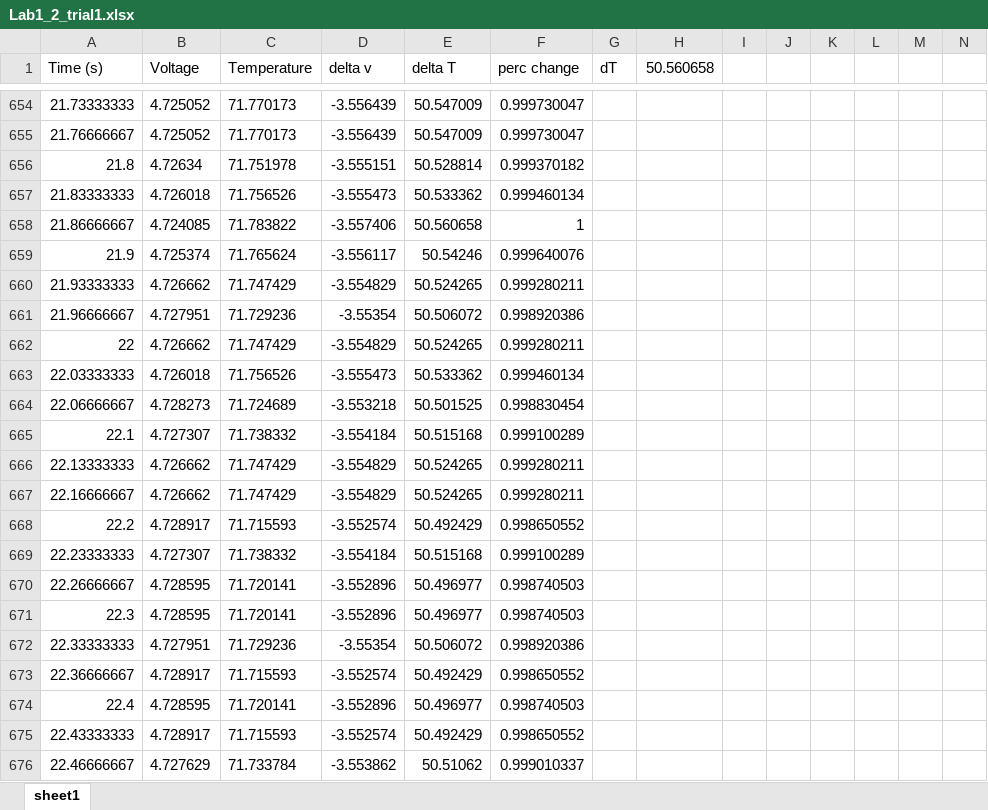
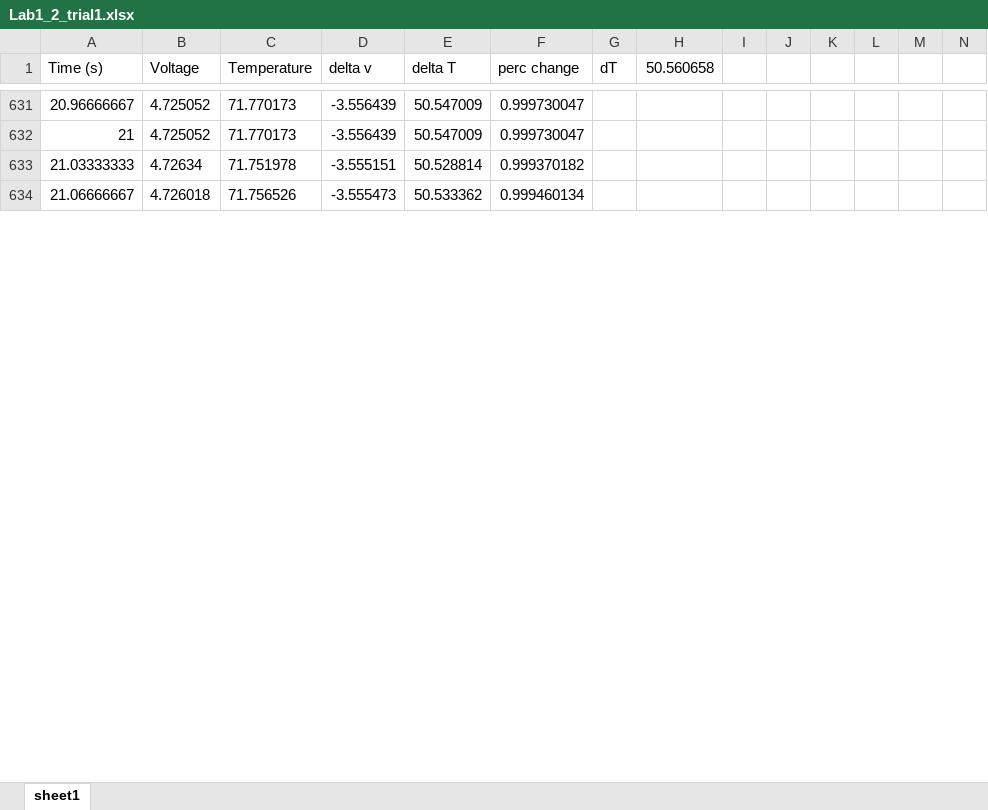
Before and after one commit to avam3alouf/BE511Lab-1, an Excel workbook: Lab1_2_trial1.xlsx, sheet sheet1, drawn as a sheet; only a part is shown, gaps mark what is left out; values as stored, in another font and other column widths than the file's, no borders; charts and pictures not drawn; rows hold the shown columns only; the diff covers the shown part only; the diff names each change by its address in the sheet, - before the commit and + after, or states it on an @@ line.

```diff
--- a/Lab1_2_trial1.xlsx (sheet sheet1)
+++ b/Lab1_2_trial1.xlsx (sheet sheet1)
@@ column A (Time (s)) renumbered between rows 3 and 1592 @@
-row 658: 21.86666667 | 4.724085 | 71.783822 | -3.557406 | 50.560658 | 1
-row 659: 21.9 | 4.725374 | 71.765624 | -3.556117 | 50.54246 | 0.999640076
-row 660: 21.93333333 | 4.726662 | 71.747429 | -3.554829 | 50.524265 | 0.999280211
-row 661: 21.96666667 | 4.727951 | 71.729236 | -3.55354 | 50.506072 | 0.998920386
-row 662: 22 | 4.726662 | 71.747429 | -3.554829 | 50.524265 | 0.999280211
-row 663: 22.03333333 | 4.726018 | 71.756526 | -3.555473 | 50.533362 | 0.999460134
-row 664: 22.06666667 | 4.728273 | 71.724689 | -3.553218 | 50.501525 | 0.998830454
-row 665: 22.1 | 4.727307 | 71.738332 | -3.554184 | 50.515168 | 0.999100289
-row 666: 22.13333333 | 4.726662 | 71.747429 | -3.554829 | 50.524265 | 0.999280211
-row 667: 22.16666667 | 4.726662 | 71.747429 | -3.554829 | 50.524265 | 0.999280211
-row 668: 22.2 | 4.728917 | 71.715593 | -3.552574 | 50.492429 | 0.998650552
-row 669: 22.23333333 | 4.727307 | 71.738332 | -3.554184 | 50.515168 | 0.999100289
-row 670: 22.26666667 | 4.728595 | 71.720141 | -3.552896 | 50.496977 | 0.998740503
-row 671: 22.3 | 4.728595 | 71.720141 | -3.552896 | 50.496977 | 0.998740503
-row 672: 22.33333333 | 4.727951 | 71.729236 | -3.55354 | 50.506072 | 0.998920386
-row 673: 22.36666667 | 4.728917 | 71.715593 | -3.552574 | 50.492429 | 0.998650552
-row 674: 22.4 | 4.728595 | 71.720141 | -3.552896 | 50.496977 | 0.998740503
-row 675: 22.43333333 | 4.728917 | 71.715593 | -3.552574 | 50.492429 | 0.998650552
-row 676: 22.46666667 | 4.727629 | 71.733784 | -3.553862 | 50.51062 | 0.999010337
```
Also changed, not shown: 228 removed rows, 14 edited cells and cell formats elsewhere in this sheet, formulas that keep their value, charts or pictures, Lab1_0_trial1.xlsx, Lab1_1.xlsx, 7 other files.
